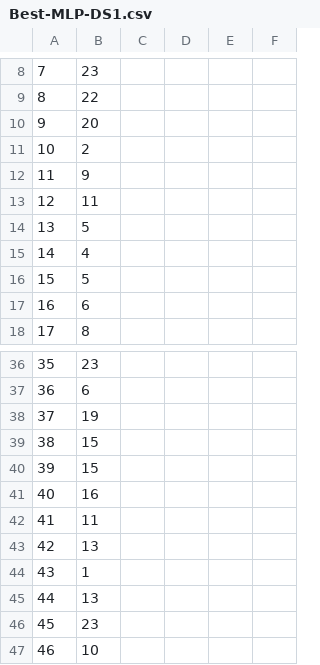
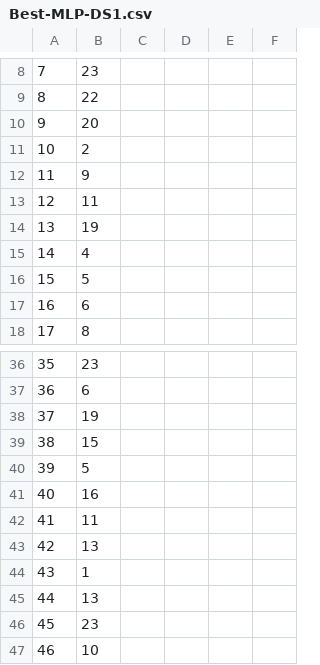
Before and after one commit to rickytechnip/yukunfeng, a CSV file: output/Best-MLP-DS1.csv, drawn as a sheet; only a part is shown, gaps mark what is left out; the diff covers the shown part only.

Commit message:
update output in notebook #19

```diff
--- a/output/Best-MLP-DS1.csv
+++ b/output/Best-MLP-DS1.csv
@@ -13,3 +13,3 @@
 12,11
-13,5
+13,19
 14,4
@@ -39,3 +39,3 @@
 38,15
-39,15
+39,5
 40,16
```
Also changed, not shown: 1 added row, 1 removed row and 46 edited cells elsewhere in this file, 2 other files.
